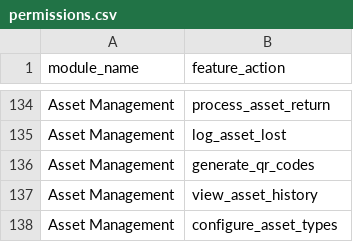
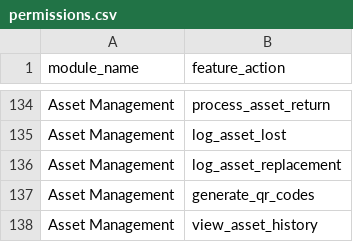
Before and after one commit to hasagi33/bloomhub-be, a CSV file: permissions.csv, drawn as a sheet; only a part is shown, gaps mark what is left out; the shorter side is filled out with more unchanged rows.

```diff
--- a/permissions.csv
+++ b/permissions.csv
@@ -135,2 +135,3 @@ Asset Management,process_asset_return
 Asset Management,log_asset_lost
+Asset Management,log_asset_replacement
 Asset Management,generate_qr_codes
```
Also changed, not shown: bloomhub_all_roles_permissions.csv, example.csv, 17 other files.
